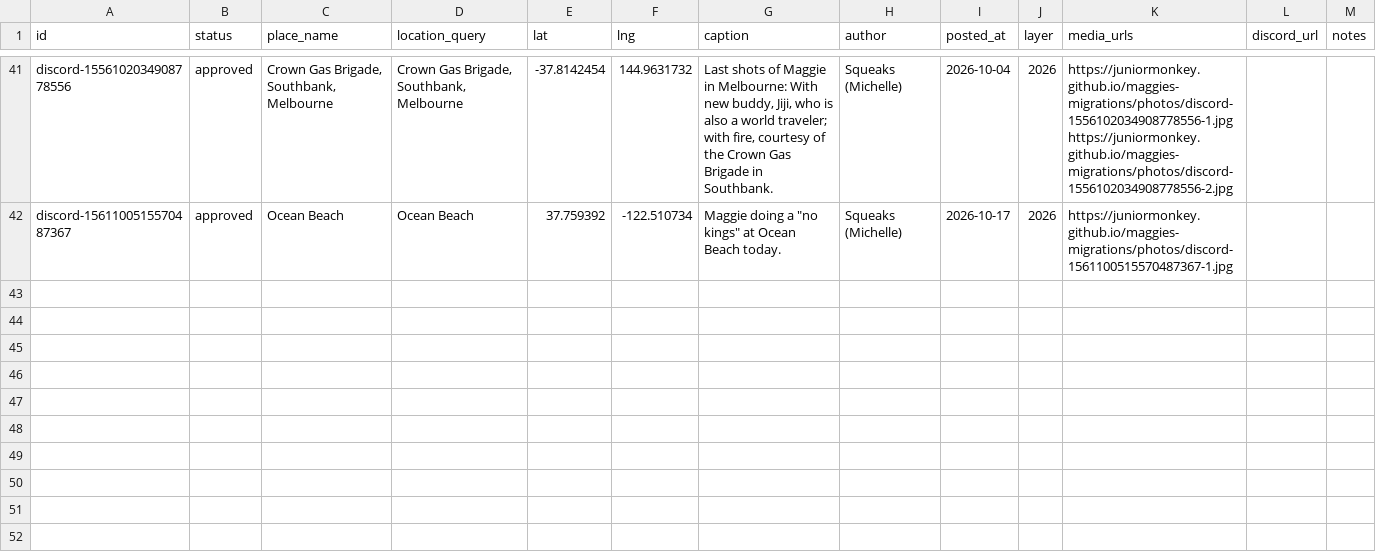
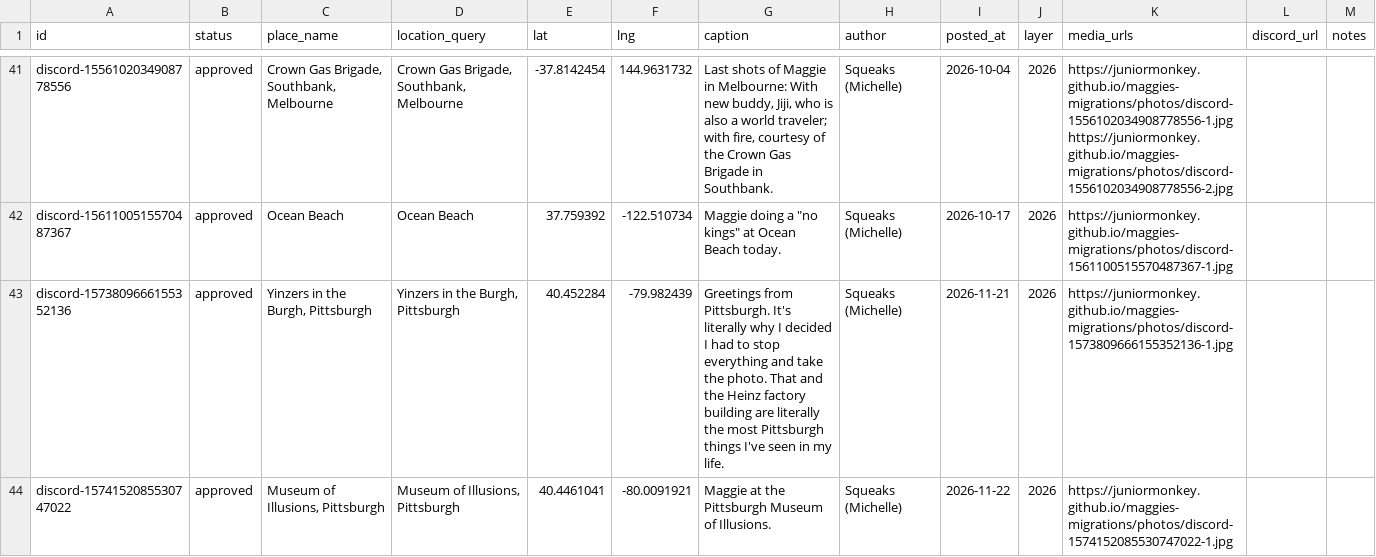
Before and after one commit to juniormonkey/maggies-migrations, a CSV file: docs/data/pins.csv, drawn as a sheet; only a part is shown, gaps mark what is left out; the diff covers the shown part only.

```diff
--- a/docs/data/pins.csv
+++ b/docs/data/pins.csv
@@ -49 +49,3 @@ discord-1556102034908778556,approved,"Crown Gas Brigade, Southbank, Melbourne","
 discord-1561100515570487367,approved,Ocean Beach,Ocean Beach,37.759392,-122.510734,"Maggie doing a ""no kings"" at Ocean Beach today.",Squeaks (Michelle),2026-10-17,2026,https://juniormonkey.github.io/maggies-migrations/photos/discord-1561100515570487367-1.jpg,,
+discord-1573809666155352136,approved,"Yinzers in the Burgh, Pittsburgh","Yinzers in the Burgh, Pittsburgh",40.452284,-79.982439,Greetings from Pittsburgh. It's literally why I decided I had to stop everything and take the photo. That and the Heinz factory building are literally the most Pittsburgh things I've seen in my life.,Squeaks (Michelle),2026-11-21,2026,https://juniormonkey.github.io/maggies-migrations/photos/discord-1573809666155352136-1.jpg,,
+discord-1574152085530747022,approved,"Museum of Illusions, Pittsburgh","Museum of Illusions, Pittsburgh",40.4461041,-80.0091921,Maggie at the Pittsburgh Museum of Illusions.,Squeaks (Michelle),2026-11-22,2026,https://juniormonkey.github.io/maggies-migrations/photos/discord-1574152085530747022-1.jpg,,
```
Also changed, not shown: 2 added rows and 2 edited cells elsewhere in this file, 1 other file.
